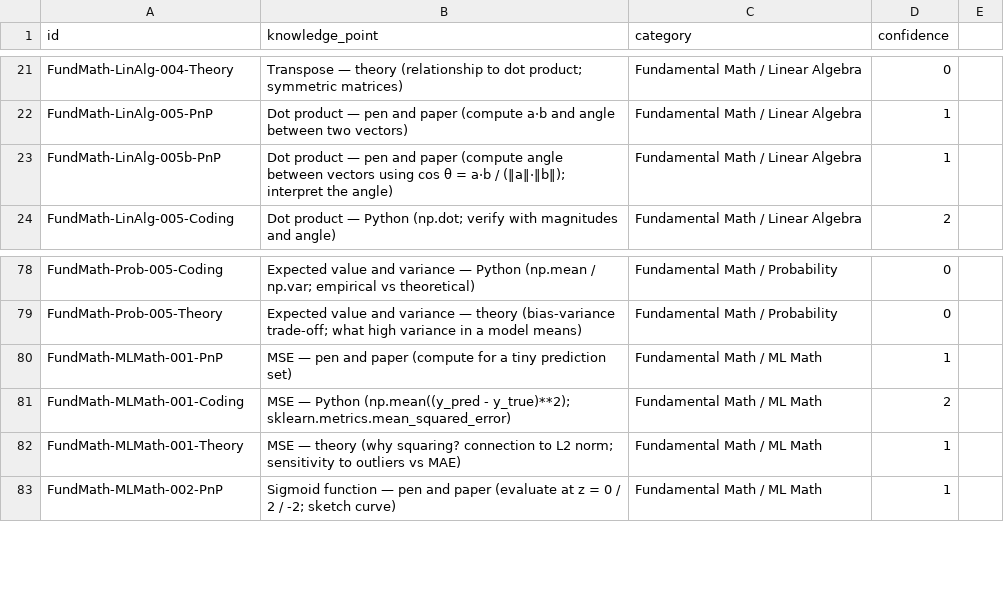
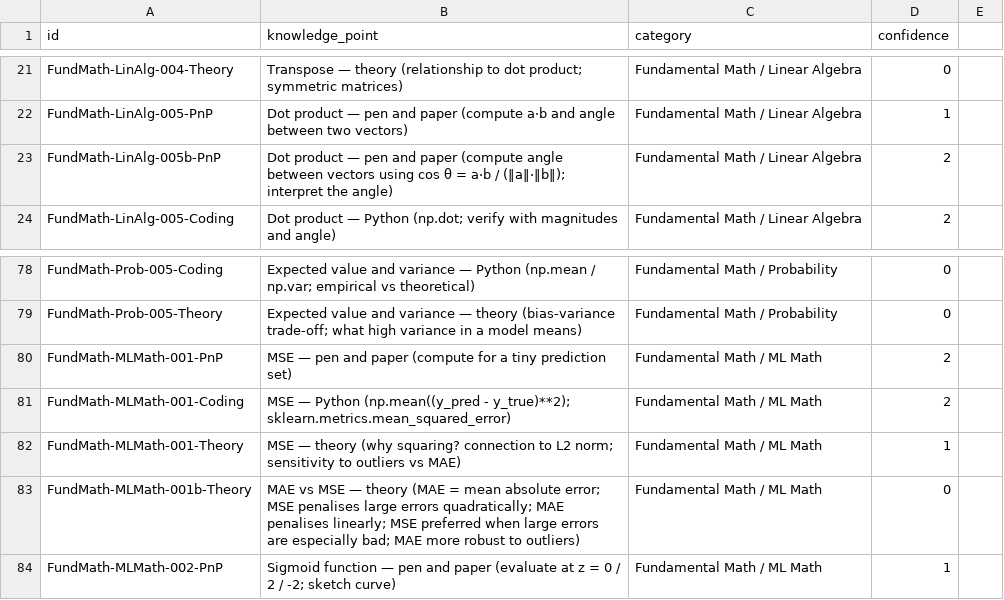
Before and after one commit to msasinowski-loc/pytorch-nlp-journey, a CSV file: private_knowledgehub/KA_knowledge_acquired.csv, drawn as a sheet; only a part is shown, gaps mark what is left out.

```diff
--- a/private_knowledgehub/KA_knowledge_acquired.csv
+++ b/private_knowledgehub/KA_knowledge_acquired.csv
@@ -22,3 +22,3 @@ FundMath-LinAlg-004-Theory,Transpose — theory (relationship to dot product; sy
 FundMath-LinAlg-005-PnP,Dot product — pen and paper (compute a·b and angle between two vectors),Fundamental Math / Linear Algebra,1
-FundMath-LinAlg-005b-PnP,Dot product — pen and paper (compute angle between vectors using cos θ = a·b / (‖a‖·‖b‖); interpret the angle),Fundamental Math / Linear Algebra,1
+FundMath-LinAlg-005b-PnP,Dot product — pen and paper (compute angle between vectors using cos θ = a·b / (‖a‖·‖b‖); interpret the angle),Fundamental Math / Linear Algebra,2
 FundMath-LinAlg-005-Coding,Dot product — Python (np.dot; verify with magnitudes and angle),Fundamental Math / Linear Algebra,2
@@ -79,5 +79,6 @@ FundMath-Prob-005-Coding,Expected value and variance — Python (np.mean / np.va
 FundMath-Prob-005-Theory,Expected value and variance — theory (bias-variance trade-off; what high variance in a model means),Fundamental Math / Probability,0
-FundMath-MLMath-001-PnP,MSE — pen and paper (compute for a tiny prediction set),Fundamental Math / ML Math,1
+FundMath-MLMath-001-PnP,MSE — pen and paper (compute for a tiny prediction set),Fundamental Math / ML Math,2
 FundMath-MLMath-001-Coding,MSE — Python (np.mean((y_pred - y_true)**2); sklearn.metrics.mean_squared_error),Fundamental Math / ML Math,2
 FundMath-MLMath-001-Theory,MSE — theory (why squaring? connection to L2 norm; sensitivity to outliers vs MAE),Fundamental Math / ML Math,1
+FundMath-MLMath-001b-Theory,MAE vs MSE — theory (MAE = mean absolute error; MSE penalises large errors quadratically; MAE penalises linearly; MSE preferred when large errors are especially bad; MAE more robust to outliers),Fundamental Math / ML Math,0
 FundMath-MLMath-002-PnP,Sigmoid function — pen and paper (evaluate at z = 0 / 2 / -2; sketch curve),Fundamental Math / ML Math,1
```
Also changed, not shown: 5 other files.
